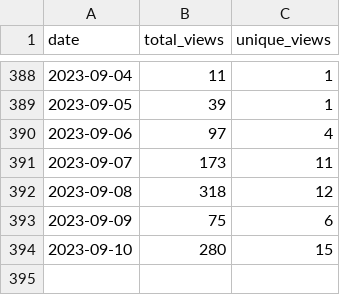
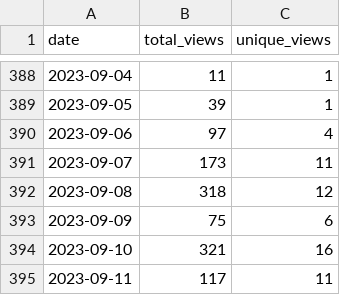
Before and after one commit to wumphlett/COMP-3220, a CSV file: .traffic/views.csv, drawn as a sheet; only a part is shown, gaps mark what is left out.

Commit message:
Updating repository traffic

```diff
--- a/.traffic/views.csv
+++ b/.traffic/views.csv
@@ -393,2 +393,3 @@ date,total_views,unique_views
 2023-09-09,75,6
-2023-09-10,280,15
+2023-09-10,321,16
+2023-09-11,117,11
```
Also changed, not shown: .traffic/clones.csv, 3 other files.
